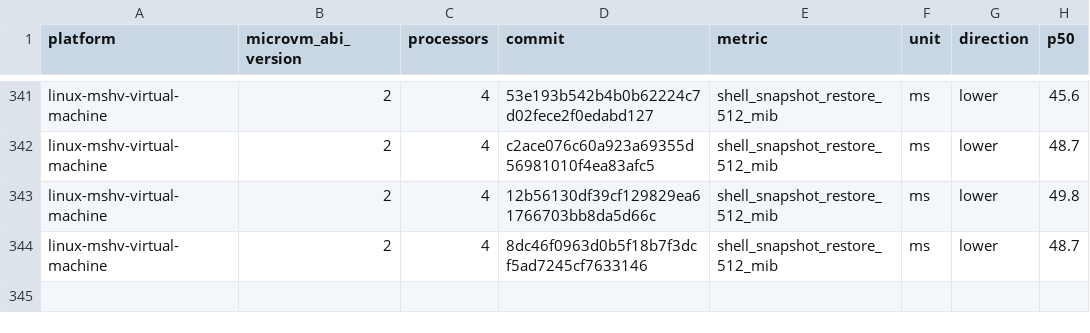
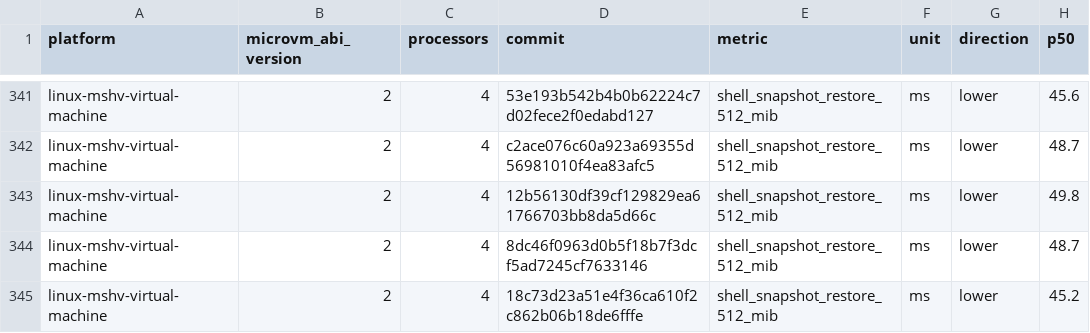
Before and after one commit to Jbansal2/nvx, a CSV file: data/linux-mshv-virtual-machine-microvm-v2-4vcpu.csv, drawn as a sheet; only a part is shown, gaps mark what is left out; the diff names each change by its address in the sheet, - before the commit and + after, or states it on an @@ line.

```diff
--- a/data/linux-mshv-virtual-machine-microvm-v2-4vcpu.csv
+++ b/data/linux-mshv-virtual-machine-microvm-v2-4vcpu.csv
+row 345: linux-mshv-virtual-machine | 2 | 4 | 18c73d23a51e4f36ca610f2c862b06b18de6fffe | shell_snapshot_restore_512_mib | ms | lower | 45.2
```
Also changed, not shown: data/linux-mshv-virtual-machine-microvm-v2-2vcpu.csv, data/linux-mshv-virtual-machine-microvm-v2-8vcpu.csv, 9 other files.
